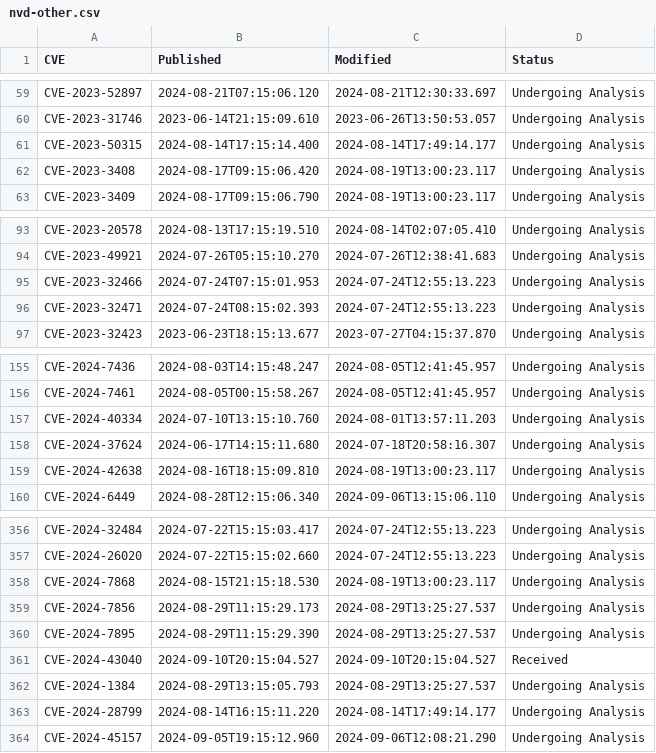
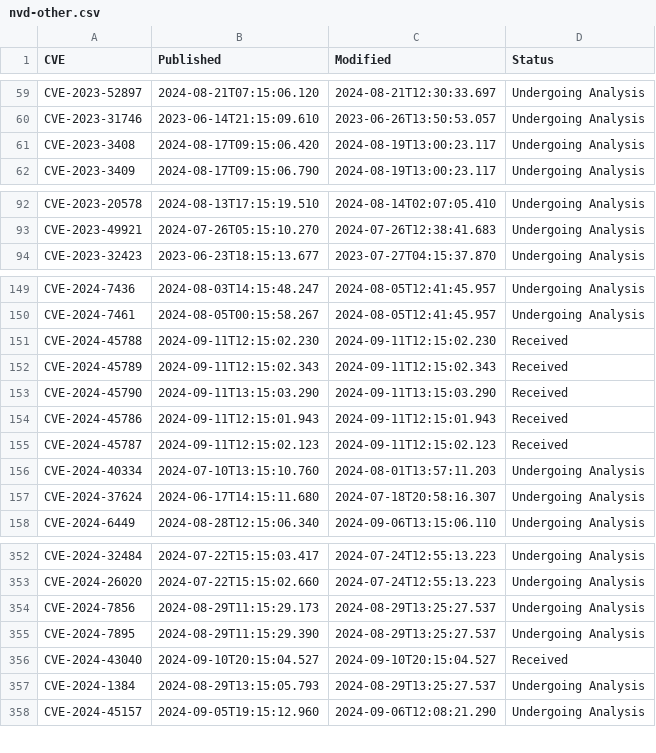
Before and after one commit to todb-cisa/vulnrichment, a CSV file: nvd-count/nvd-other.csv, drawn as a sheet; only a part is shown, gaps mark what is left out; the diff covers the shown part only.

```diff
--- a/nvd-count/nvd-other.csv
+++ b/nvd-count/nvd-other.csv
@@ -60,3 +60,2 @@ CVE-2023-52897,2024-08-21T07:15:06.120,2024-08-21T12:30:33.697,Undergoing Analys
 CVE-2023-31746,2023-06-14T21:15:09.610,2023-06-26T13:50:53.057,Undergoing Analysis
-CVE-2023-50315,2024-08-14T17:15:14.400,2024-08-14T17:49:14.177,Undergoing Analysis
 CVE-2023-3408,2024-08-17T09:15:06.420,2024-08-19T13:00:23.117,Undergoing Analysis
@@ -94,4 +93,2 @@ CVE-2023-20578,2024-08-13T17:15:19.510,2024-08-14T02:07:05.410,Undergoing Analys
 CVE-2023-49921,2024-07-26T05:15:10.270,2024-07-26T12:38:41.683,Undergoing Analysis
-CVE-2023-32466,2024-07-24T07:15:01.953,2024-07-24T12:55:13.223,Undergoing Analysis
-CVE-2023-32471,2024-07-24T08:15:02.393,2024-07-24T12:55:13.223,Undergoing Analysis
 CVE-2023-32423,2023-06-23T18:15:13.677,2023-07-27T04:15:37.870,Undergoing Analysis
@@ -156,5 +150,9 @@ CVE-2024-7436,2024-08-03T14:15:48.247,2024-08-05T12:41:45.957,Undergoing Analysi
 CVE-2024-7461,2024-08-05T00:15:58.267,2024-08-05T12:41:45.957,Undergoing Analysis
+CVE-2024-45788,2024-09-11T12:15:02.230,2024-09-11T12:15:02.230,Received
+CVE-2024-45789,2024-09-11T12:15:02.343,2024-09-11T12:15:02.343,Received
+CVE-2024-45790,2024-09-11T13:15:03.290,2024-09-11T13:15:03.290,Received
+CVE-2024-45786,2024-09-11T12:15:01.943,2024-09-11T12:15:01.943,Received
+CVE-2024-45787,2024-09-11T12:15:02.123,2024-09-11T12:15:02.123,Received
 CVE-2024-40334,2024-07-10T13:15:10.760,2024-08-01T13:57:11.203,Undergoing Analysis
 CVE-2024-37624,2024-06-17T14:15:11.680,2024-07-18T20:58:16.307,Undergoing Analysis
-CVE-2024-42638,2024-08-16T18:15:09.810,2024-08-19T13:00:23.117,Undergoing Analysis
 CVE-2024-6449,2024-08-28T12:15:06.340,2024-09-06T13:15:06.110,Undergoing Analysis
@@ -357,3 +353,2 @@ CVE-2024-32484,2024-07-22T15:15:03.417,2024-07-24T12:55:13.223,Undergoing Analys
 CVE-2024-26020,2024-07-22T15:15:02.660,2024-07-24T12:55:13.223,Undergoing Analysis
-CVE-2024-7868,2024-08-15T21:15:18.530,2024-08-19T13:00:23.117,Undergoing Analysis
 CVE-2024-7856,2024-08-29T11:15:29.173,2024-08-29T13:25:27.537,Undergoing Analysis
@@ -362,3 +357,2 @@ CVE-2024-43040,2024-09-10T20:15:04.527,2024-09-10T20:15:04.527,Received
 CVE-2024-1384,2024-08-29T13:15:05.793,2024-08-29T13:25:27.537,Undergoing Analysis
-CVE-2024-28799,2024-08-14T16:15:11.220,2024-08-14T17:49:14.177,Undergoing Analysis
 CVE-2024-45157,2024-09-05T19:15:12.960,2024-09-06T12:08:21.290,Undergoing Analysis
```
Also changed, not shown: 3 added rows and 7 removed rows elsewhere in this file, nvd-count/daily-stats.csv, 6 other files.
